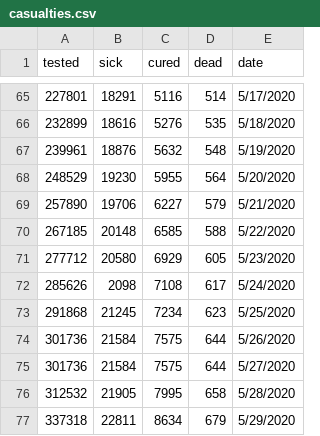
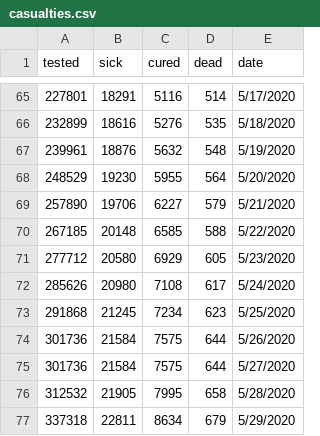
Before and after one commit to disertus/dash_covid_visualization, a CSV file: casualties.csv, drawn as a sheet; only a part is shown, gaps mark what is left out.

Commit message:
Automatic update

```diff
--- a/casualties.csv
+++ b/casualties.csv
@@ -71,3 +71,3 @@ tested,sick,cured,dead,date
 277712,20580,6929,605,5/23/2020
-285626,2098,7108,617,5/24/2020
+285626,20980,7108,617,5/24/2020
 291868,21245,7234,623,5/25/2020
```
